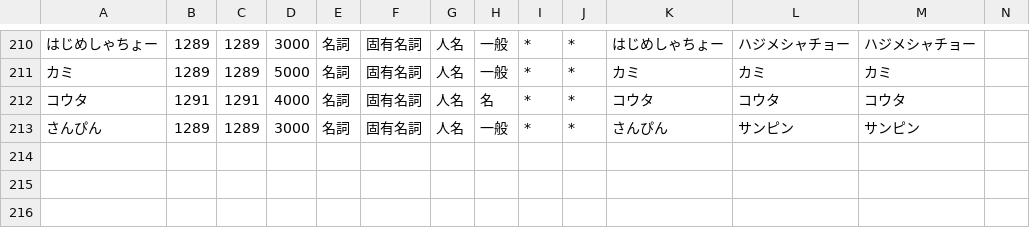
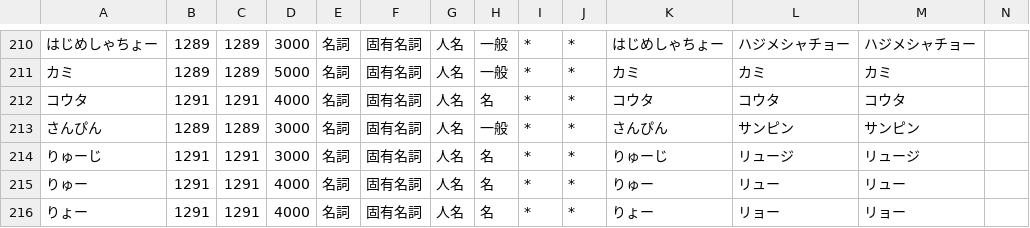
Before and after one commit to millimoji/ribbon, a CSV file: tools/script/_onlytagging.csv, drawn as a sheet; only a part is shown, gaps mark what is left out.

```diff
--- a/tools/script/_onlytagging.csv
+++ b/tools/script/_onlytagging.csv
@@ -213 +213,4 @@
 さんぴん,1289,1289,3000,名詞,固有名詞,人名,一般,*,*,さんぴん,サンピン,サンピン
+りゅーじ,1291,1291,3000,名詞,固有名詞,人名,名,*,*,りゅーじ,リュージ,リュージ
+りゅー,1291,1291,4000,名詞,固有名詞,人名,名,*,*,りゅー,リュー,リュー
+りょー,1291,1291,4000,名詞,固有名詞,人名,名,*,*,りょー,リョー,リョー
```
Also changed, not shown: tools/script/user.csv.
